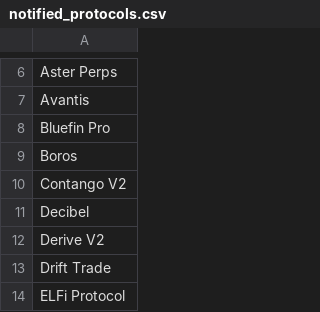
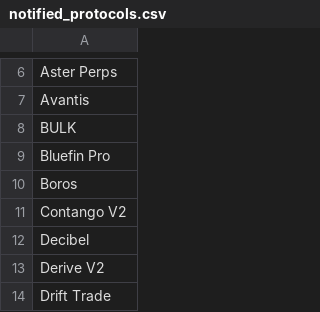
Before and after one commit to rfrm-dao/AutoNewProtocolTVL, a CSV file: notified_protocols.csv, drawn as a sheet; only a part is shown, gaps mark what is left out; the shorter side is filled out with more unchanged rows.

```diff
--- a/notified_protocols.csv
+++ b/notified_protocols.csv
@@ -7,2 +7,3 @@ Aster Perps
 Avantis
+BULK
 Bluefin Pro
```
Also changed, not shown: protocol_history.csv.
